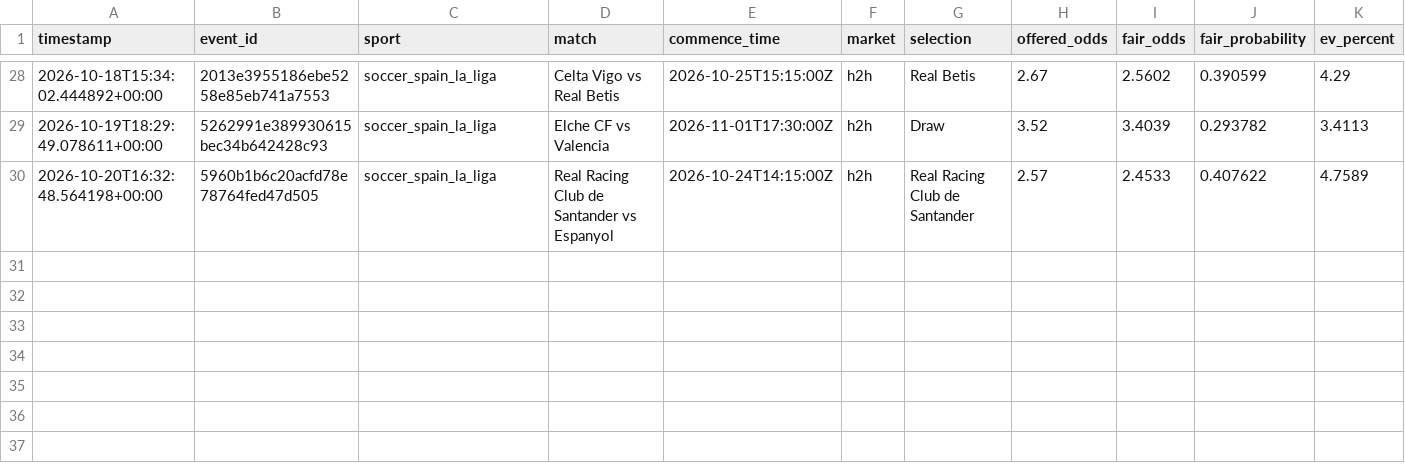
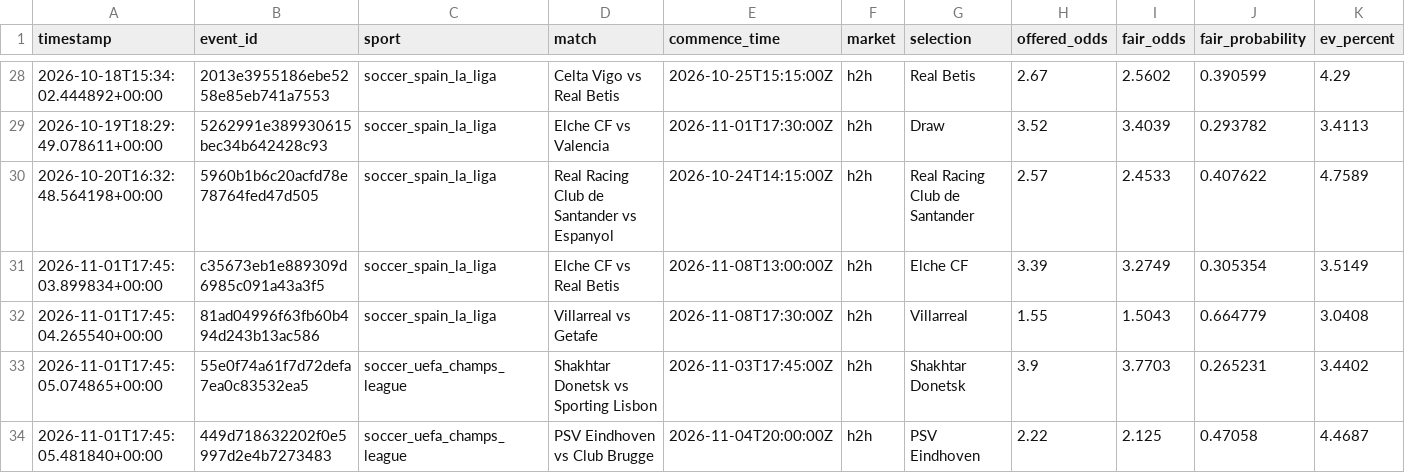
Before and after one commit to Sirkings14/1xbet-value-bot, a CSV file: signals.csv, drawn as a sheet; only a part is shown, gaps mark what is left out; rows hold the shown columns only; the diff names each change by its address in the sheet, - before the commit and + after, or states it on an @@ line.

```diff
--- a/signals.csv
+++ b/signals.csv
+row 31: 2026-11-01T17:45:03.899834+00:00 | c35673eb1e889309d6985c091a43a3f5 | soccer_spain_la_liga | Elche CF vs Real Betis | 2026-11-08T13:00:00Z | h2h | Elche CF | 3.39 | 3.2749 | 0.305354 | 3.5149
+row 32: 2026-11-01T17:45:04.265540+00:00 | 81ad04996f63fb60b494d243b13ac586 | soccer_spain_la_liga | Villarreal vs Getafe | 2026-11-08T17:30:00Z | h2h | Villarreal | 1.55 | 1.5043 | 0.664779 | 3.0408
+row 33: 2026-11-01T17:45:05.074865+00:00 | 55e0f74a61f7d72defa7ea0c83532ea5 | soccer_uefa_champs_league | Shakhtar Donetsk vs Sporting Lisbon | 2026-11-03T17:45:00Z | h2h | Shakhtar Donetsk | 3.9 | 3.7703 | 0.265231 | 3.4402
+row 34: 2026-11-01T17:45:05.481840+00:00 | 449d718632202f0e5997d2e4b7273483 | soccer_uefa_champs_league | PSV Eindhoven vs Club Brugge | 2026-11-04T20:00:00Z | h2h | PSV Eindhoven | 2.22 | 2.125 | 0.47058 | 4.4687
```
Also changed, not shown: analysis_report.csv, sent_alerts_cache.csv.
